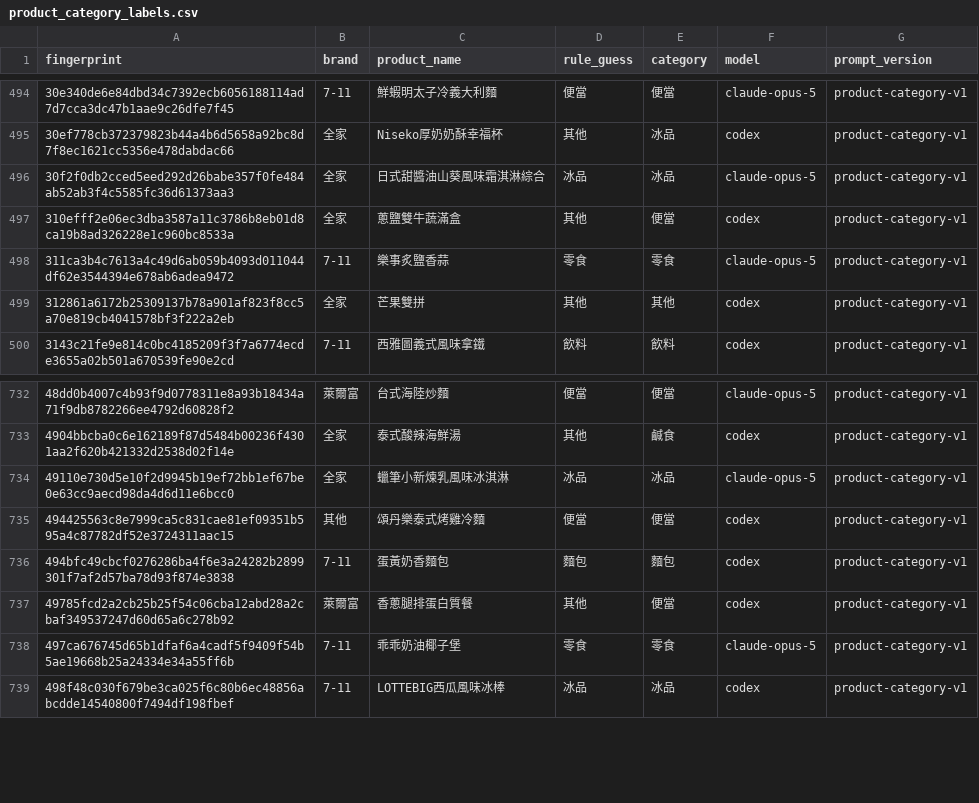
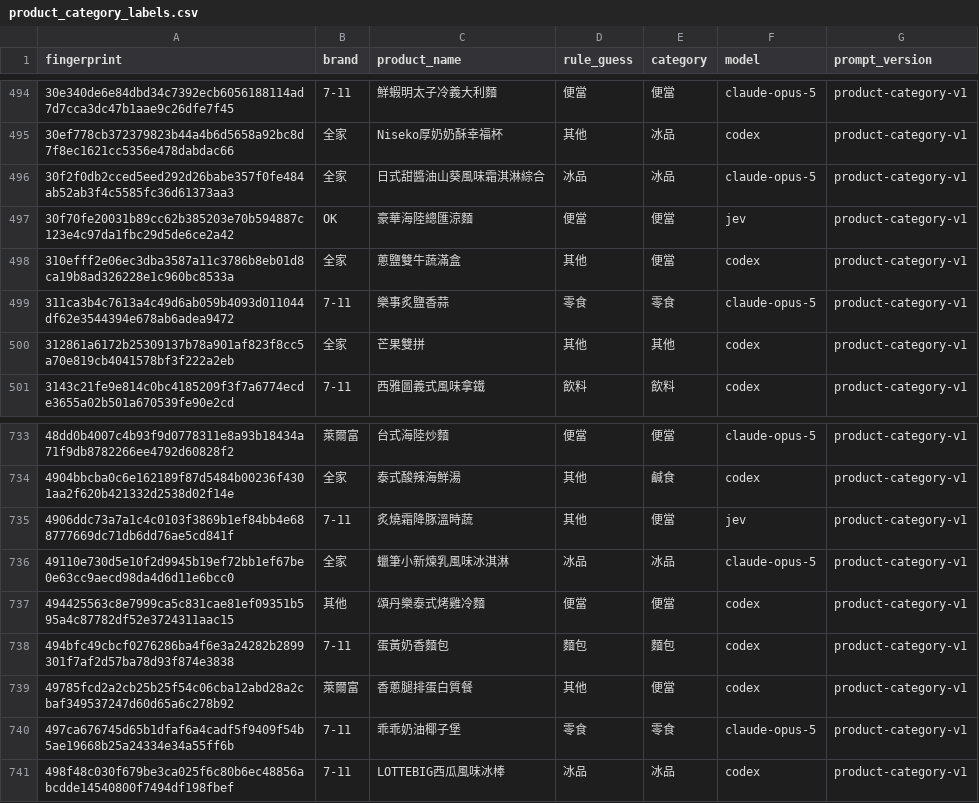
Before and after one commit to YuHsunWang/cvs-radar, a CSV file: data/labels/product_category_labels.csv, drawn as a sheet; only a part is shown, gaps mark what is left out.

```diff
--- a/data/labels/product_category_labels.csv
+++ b/data/labels/product_category_labels.csv
@@ -496,2 +496,3 @@
 30f2f0db2cced5eed292d26babe357f0fe484ab52ab3f4c5585fc36d61373aa3,全家,日式甜醬油山葵風味霜淇淋綜合,冰品,冰品,claude-opus-5,product-category-v1
+30f70fe20031b89cc62b385203e70b594887c123e4c97da1fbc29d5de6ce2a42,OK,豪華海陸總匯涼麵,便當,便當,jev,product-category-v1
 310efff2e06ec3dba3587a11c3786b8eb01d8ca19b8ad326228e1c960bc8533a,全家,蔥鹽雙牛蔬滿盒,其他,便當,codex,product-category-v1
@@ -733,2 +734,3 @@
 4904bbcba0c6e162189f87d5484b00236f4301aa2f620b421332d2538d02f14e,全家,泰式酸辣海鮮湯,其他,鹹食,codex,product-category-v1
+4906ddc73a7a1c4c0103f3869b1ef84bb4e688777669dc71db6dd76ae5cd841f,7-11,炙燒霜降豚溫時蔬,其他,便當,jev,product-category-v1
 49110e730d5e10f2d9945b19ef72bb1ef67be0e63cc9aecd98da4d6d11e6bcc0,全家,蠟筆小新煉乳風味冰淇淋,冰品,冰品,claude-opus-5,product-category-v1
```
Also changed, not shown: data/labels/excerpt_labels.csv, data/labels/official_kcal.csv, 5 other files.
